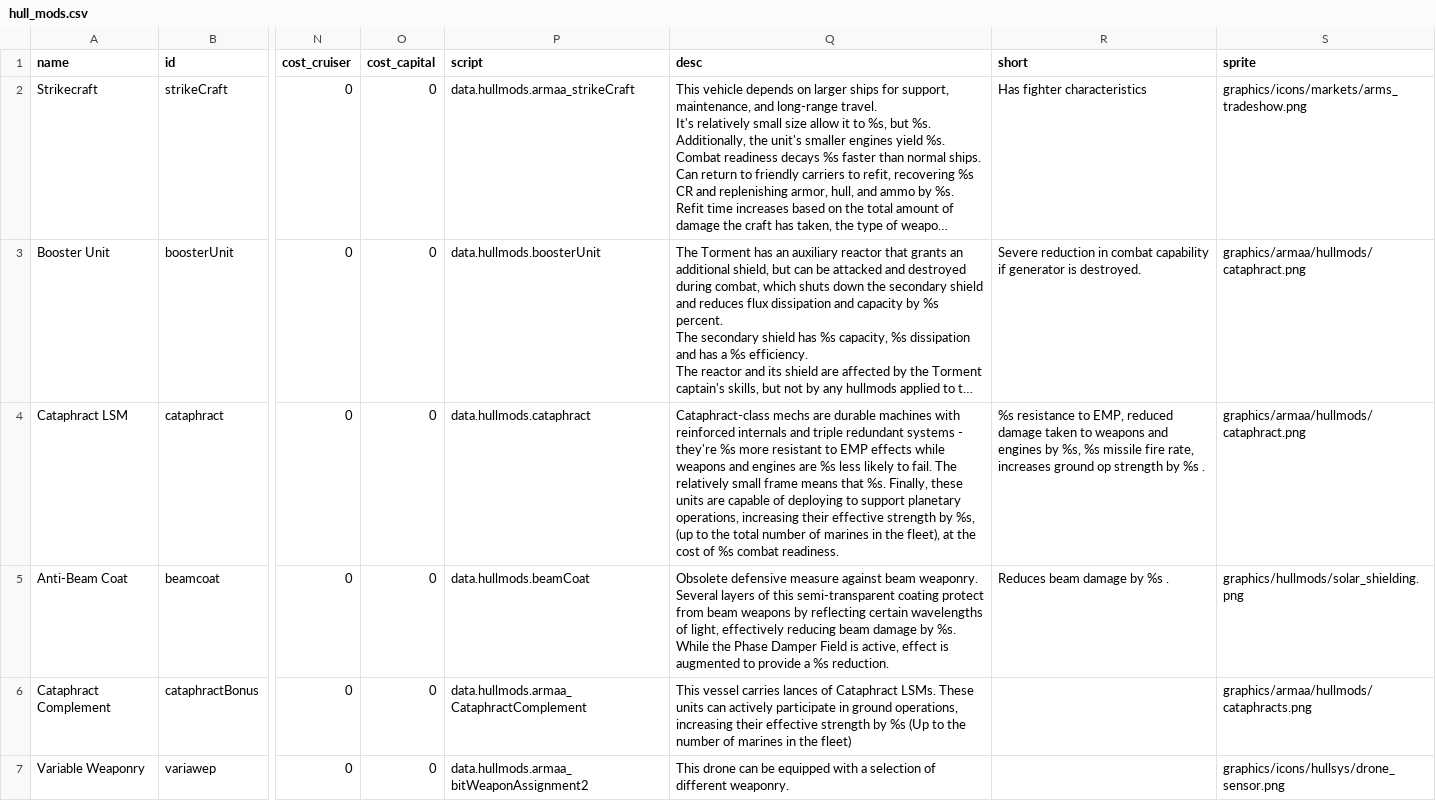
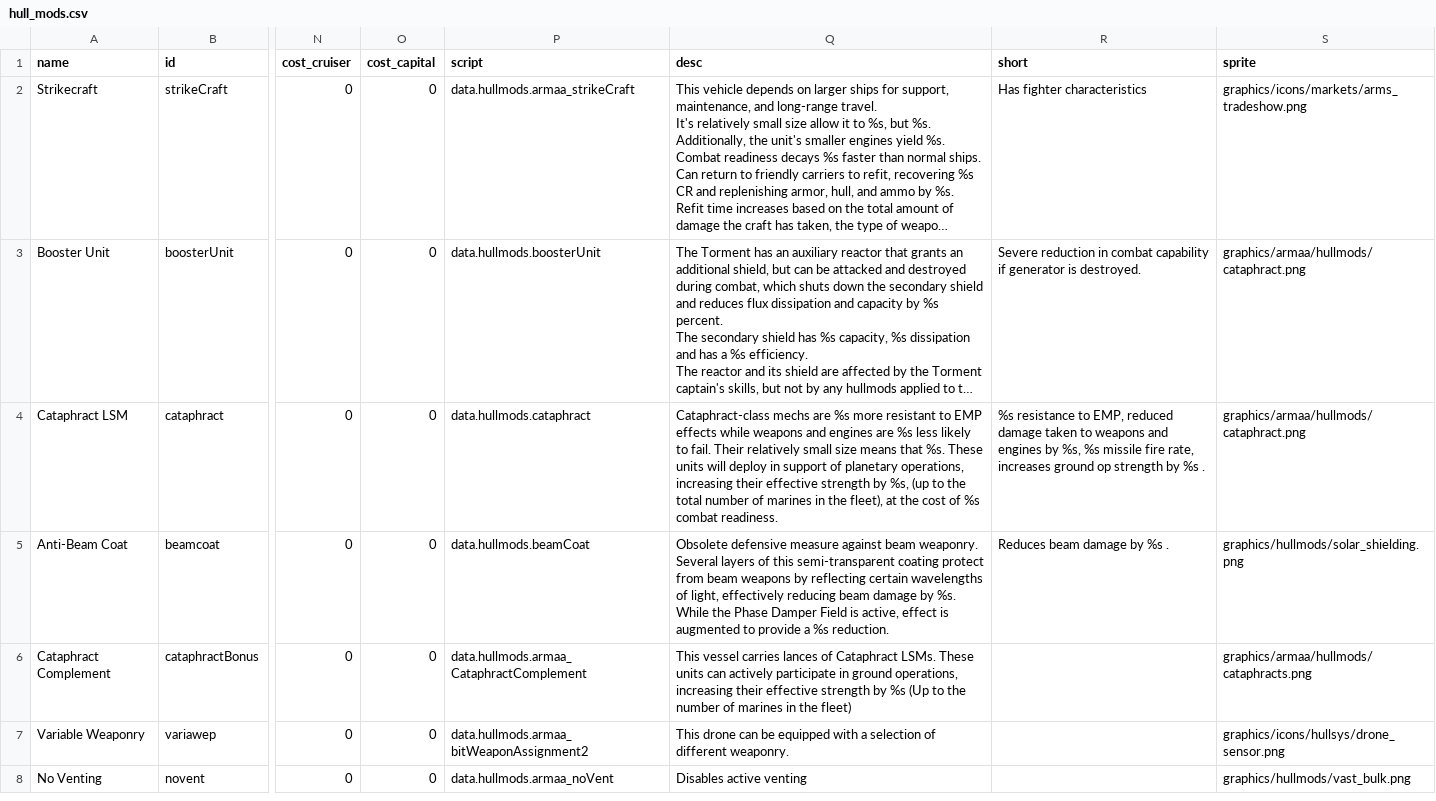
Before and after one commit to gomarz/SS-armaa, a CSV file: data/hullmods/hull_mods.csv, drawn as a sheet; only a part is shown, gaps mark what is left out; the shorter side is filled out with more unchanged rows; long unchanged cells end in …; the diff covers the shown part only; the diff names each change by its address in the sheet, - before the commit and + after, or states it on an @@ line.

```diff
--- a/data/hullmods/hull_mods.csv
+++ b/data/hullmods/hull_mods.csv
-Q4 (desc): …mechs are durable machines with reinforced internals and triple redundant systems - they're %s more resistant to EMP effects while weapons and engines are %s less likely to fail. The relatively small frame means that %s. Finally, these units are capable of deploying to support planetary operations,…
+Q4 (desc): …mechs are %s more resistant to EMP effects while weapons and engines are %s less likely to fail. Their relatively small size means that %s. These units will deploy in support of planetary operations,…
```
Also changed, not shown: 2 edited cells elsewhere in this file, data/hulls/ship_data.csv, data/strings/descriptions.csv, 13 other files.
